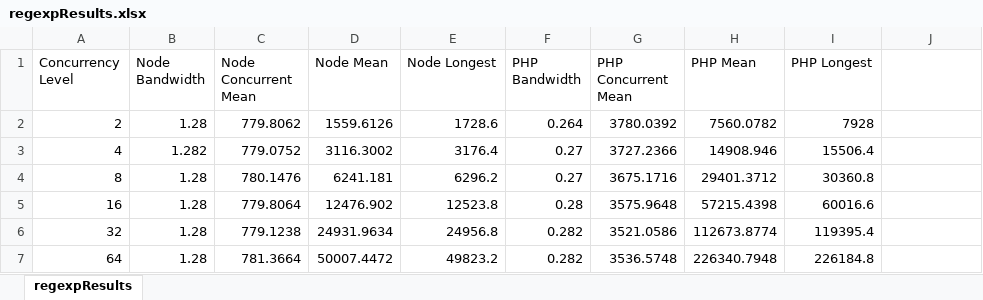
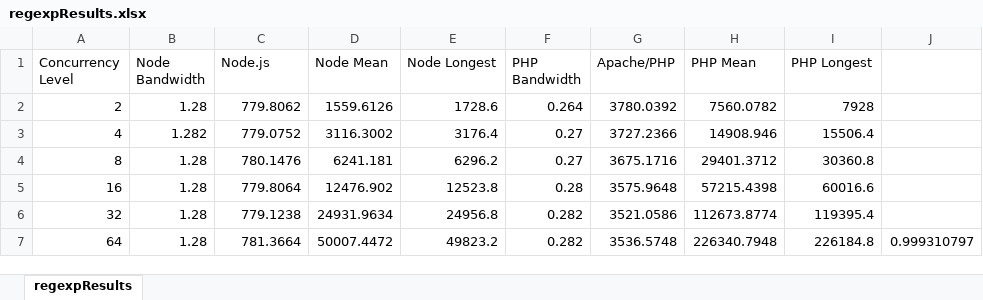
Before and after one commit to StevenKitzes/Thesis, an Excel workbook: results/03-17 results 1/regexpResults.xlsx, sheet regexpResults, drawn as a sheet; values as stored, in another font and other column widths than the file's, no borders; charts and pictures not drawn; the diff names each change by its address in the sheet, - before the commit and + after, or states it on an @@ line.

Commit message:
added excel files containing graphs, updated some existing graphs, and added a new test script

```diff
--- a/results/03-17 results 1/regexpResults.xlsx (sheet regexpResults)
+++ b/results/03-17 results 1/regexpResults.xlsx (sheet regexpResults)
-C1: Node Concurrent Mean
+C1: Node.js
-G1: PHP Concurrent Mean
+G1: Apache/PHP
-J7: (empty)
+J7: 0.999310797
```
Also changed, not shown: charts or pictures, results/03-17 results 1/simpleStringResults.xlsx, results/03-17 results 1/staticResults.xlsx, 13 other files.
